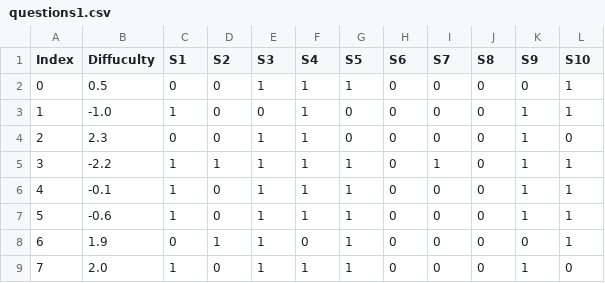
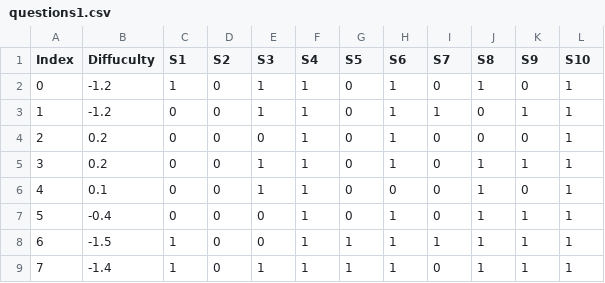
Before and after one commit to Jawny-E/ADA511_catching_outliers, a CSV file: datasets/questions1.csv, drawn as a sheet; only a part is shown; the diff covers the shown part only.

```diff
--- a/datasets/questions1.csv
+++ b/datasets/questions1.csv
@@ -1,9 +1,9 @@
 Index,Diffuculty,S1,S2,S3,S4,S5,S6,S7,S8,S9,S10
-0,0.5,0,0,1,1,1,0,0,0,0,1
-1,-1.0,1,0,0,1,0,0,0,0,1,1
-2,2.3,0,0,1,1,0,0,0,0,1,0
-3,-2.2,1,1,1,1,1,0,1,0,1,1
-4,-0.1,1,0,1,1,1,0,0,0,1,1
-5,-0.6,1,0,1,1,1,0,0,0,1,1
-6,1.9,0,1,1,0,1,0,0,0,0,1
-7,2.0,1,0,1,1,1,0,0,0,1,0
+0,-1.2,1,0,1,1,0,1,0,1,0,1
+1,-1.2,0,0,1,1,0,1,1,0,1,1
+2,0.2,0,0,0,1,0,1,0,0,0,1
+3,0.2,0,0,1,1,0,1,0,1,1,1
+4,0.1,0,0,1,1,0,0,0,1,0,1
+5,-0.4,0,0,0,1,0,1,0,1,1,1
+6,-1.5,1,0,0,1,1,1,1,1,1,1
+7,-1.4,1,0,1,1,1,1,0,1,1,1
```
Also changed, not shown: 13 edited cells elsewhere in this file, datasets/sample1.csv, 2 other files.
